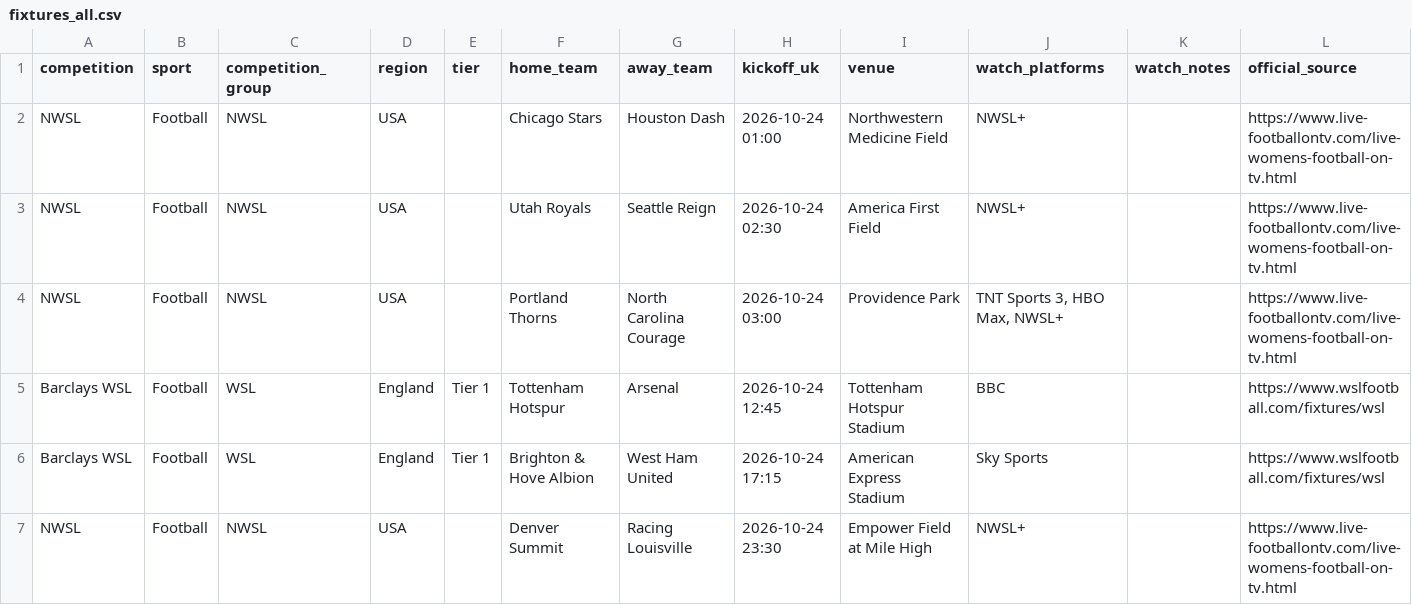
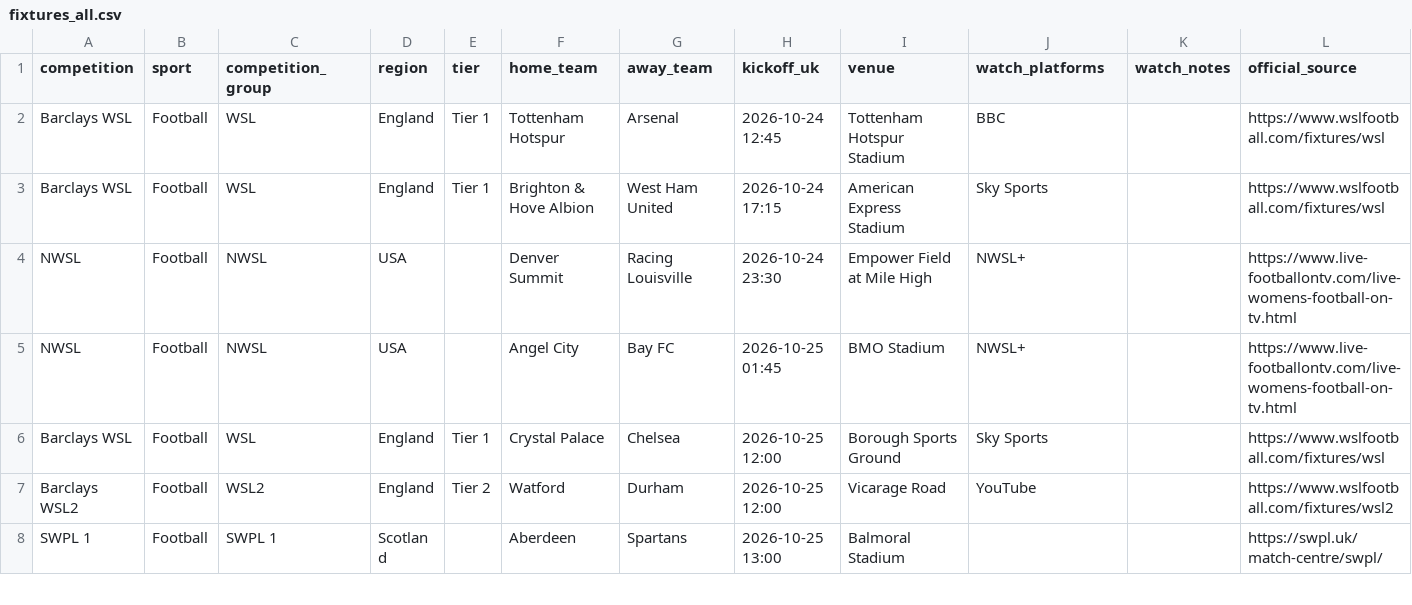
Before and after one commit to claremcewen/football-fixture-app-clean, a CSV file: data/fixtures_all.csv, drawn as a sheet; only a part is shown; the shorter side is filled out with more unchanged rows.

```diff
--- a/data/fixtures_all.csv
+++ b/data/fixtures_all.csv
@@ -1,5 +1,2 @@
 competition,sport,competition_group,region,tier,home_team,away_team,kickoff_uk,venue,watch_platforms,watch_notes,official_source
-NWSL,Football,NWSL,USA,,Chicago Stars,Houston Dash,2026-10-24 01:00,Northwestern Medicine Field,NWSL+,,https://www.live-footballontv.com/live-womens-football-on-tv.html
-NWSL,Football,NWSL,USA,,Utah Royals,Seattle Reign,2026-10-24 02:30,America First Field,NWSL+,,https://www.live-footballontv.com/live-womens-football-on-tv.html
-NWSL,Football,NWSL,USA,,Portland Thorns,North Carolina Courage,2026-10-24 03:00,Providence Park,"TNT Sports 3, HBO Max, NWSL+",,https://www.live-footballontv.com/live-womens-football-on-tv.html
 Barclays WSL,Football,WSL,England,Tier 1,Tottenham Hotspur,Arsenal,2026-10-24 12:45,Tottenham Hotspur Stadium,BBC,,https://www.wslfootball.com/fixtures/wsl
```
Also changed, not shown: data/results_all.csv, 2 other files.
